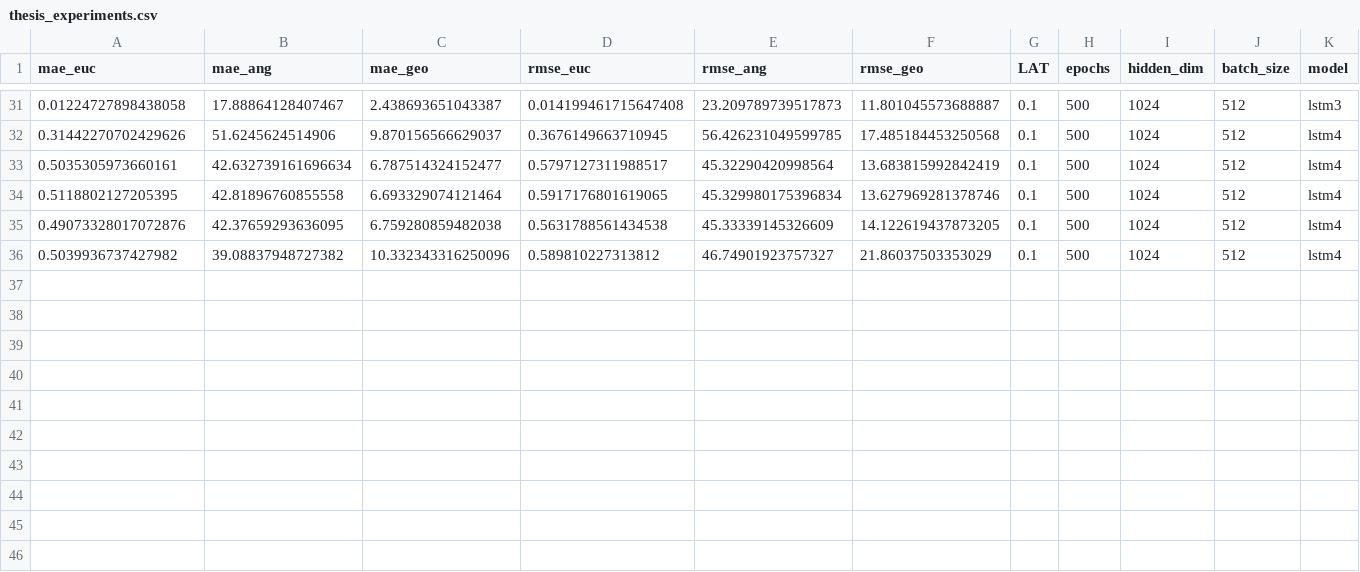
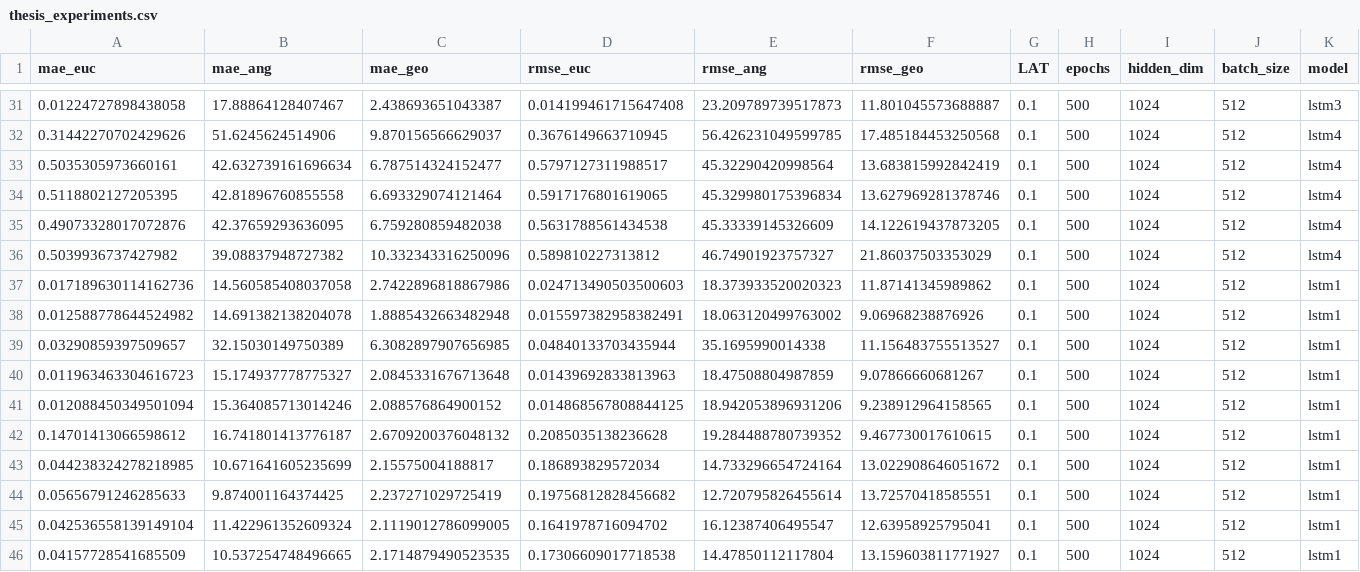
Before and after one commit to oleksa-oleksa/MasterThesis_UserPosition_6DOF, a CSV file: Development/results/model_tuning_logs/thesis_experiments.csv, drawn as a sheet; only a part is shown, gaps mark what is left out; rows hold the shown columns only; the diff names each change by its address in the sheet, - before the commit and + after, or states it on an @@ line.

Commit message:
flipped and normalized dataset with LSTM1

```diff
--- a/Development/results/model_tuning_logs/thesis_experiments.csv
+++ b/Development/results/model_tuning_logs/thesis_experiments.csv
+row 37: 0.017189630114162736 | 14.560585408037058 | 2.7422896818867986 | 0.024713490503500603 | 18.373933520020323 | 11.87141345989862 | 0.1 | 500 | 1024 | 512 | lstm1
+row 38: 0.012588778644524982 | 14.691382138204078 | 1.8885432663482948 | 0.015597382958382491 | 18.063120499763002 | 9.06968238876926 | 0.1 | 500 | 1024 | 512 | lstm1
+row 39: 0.03290859397509657 | 32.15030149750389 | 6.3082897907656985 | 0.04840133703435944 | 35.1695990014338 | 11.156483755513527 | 0.1 | 500 | 1024 | 512 | lstm1
+row 40: 0.011963463304616723 | 15.174937778775327 | 2.0845331676713648 | 0.01439692833813963 | 18.47508804987859 | 9.07866660681267 | 0.1 | 500 | 1024 | 512 | lstm1
+row 41: 0.012088450349501094 | 15.364085713014246 | 2.088576864900152 | 0.014868567808844125 | 18.942053896931206 | 9.238912964158565 | 0.1 | 500 | 1024 | 512 | lstm1
+row 42: 0.14701413066598612 | 16.741801413776187 | 2.6709200376048132 | 0.2085035138236628 | 19.284488780739352 | 9.467730017610615 | 0.1 | 500 | 1024 | 512 | lstm1
+row 43: 0.044238324278218985 | 10.671641605235699 | 2.15575004188817 | 0.186893829572034 | 14.733296654724164 | 13.022908646051672 | 0.1 | 500 | 1024 | 512 | lstm1
+row 44: 0.05656791246285633 | 9.874001164374425 | 2.237271029725419 | 0.19756812828456682 | 12.720795826455614 | 13.72570418585551 | 0.1 | 500 | 1024 | 512 | lstm1
+row 45: 0.042536558139149104 | 11.422961352609324 | 2.1119012786099005 | 0.1641978716094702 | 16.12387406495547 | 12.63958925795041 | 0.1 | 500 | 1024 | 512 | lstm1
+row 46: 0.04157728541685509 | 10.537254748496665 | 2.1714879490523535 | 0.17306609017718538 | 14.47850112117804 | 13.159603811771927 | 0.1 | 500 | 1024 | 512 | lstm1
```
Also changed, not shown: 1 other file.
